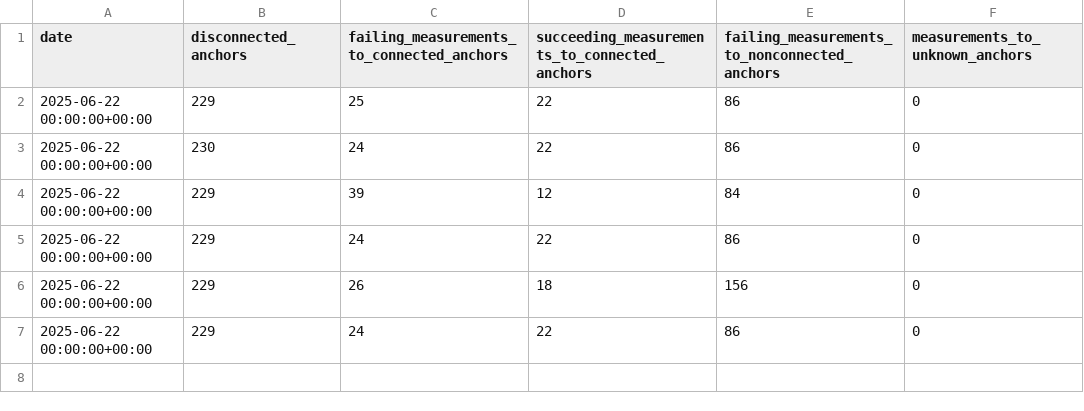
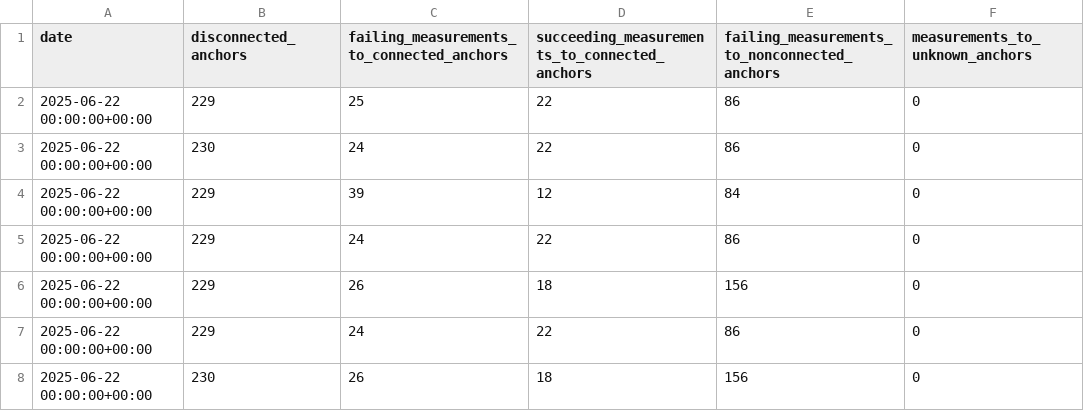
Before and after one commit to m-appel/actions-test, a CSV file: stats/anchor-measurements.csv, drawn as a sheet; the diff names each change by its address in the sheet, - before the commit and + after, or states it on an @@ line.

```diff
--- a/stats/anchor-measurements.csv
+++ b/stats/anchor-measurements.csv
+row 8: 2025-06-22 00:00:00+00:00 | 230 | 26 | 18 | 156 | 0
```
Also changed, not shown: data/anchor-measurements/disconnected-anchors/20250622.disconnected_anchors.csv, data/anchor-measurements/succeeding-measurements-to-connected-anchors/20250622.succeeding_measurements_to_connected_anchors.csv, 2 other files.
